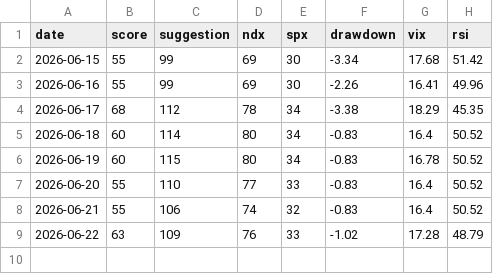
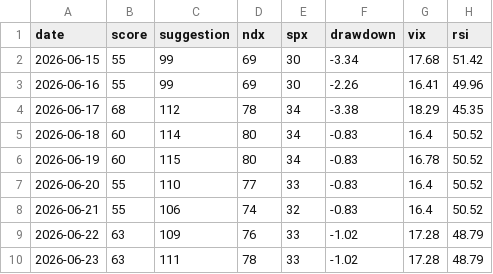
Before and after one commit to ywz2218049229-creator/quant-dca-bot, a CSV file: history.csv, drawn as a sheet.

```diff
--- a/history.csv
+++ b/history.csv
@@ -9 +9,2 @@ date,score,suggestion,ndx,spx,drawdown,vix,rsi
 2026-06-22,63,109,76,33,-1.02,17.28,48.79
+2026-06-23,63,111,78,33,-1.02,17.28,48.79
```
Also changed, not shown: 1 other file.
